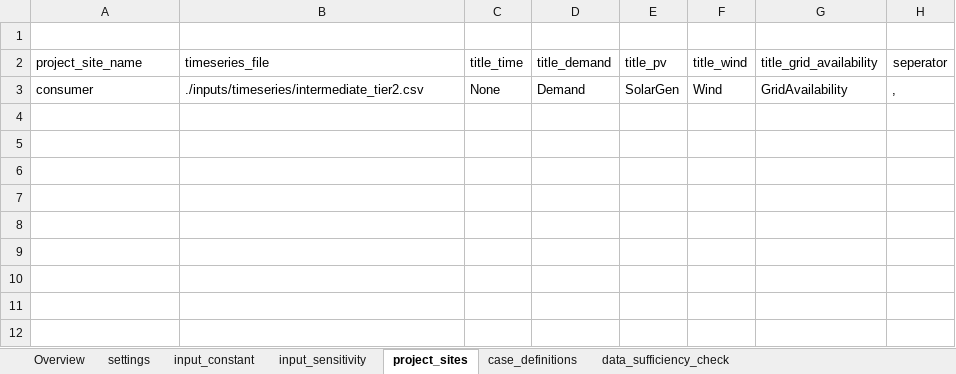
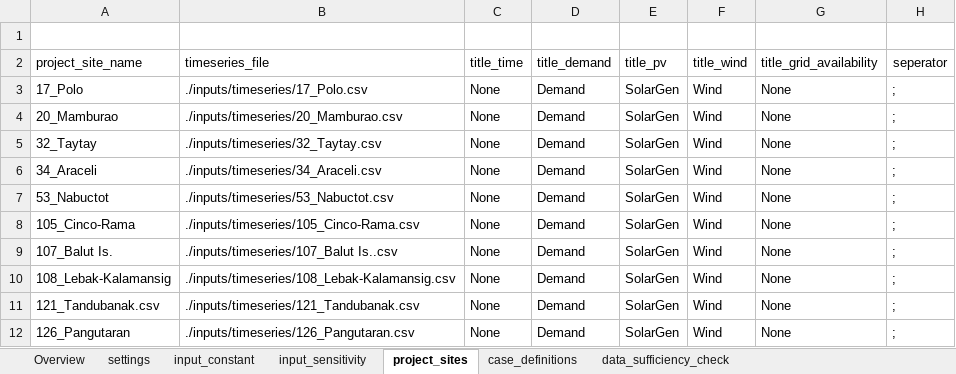
Before and after one commit to rl-institut/offgridders, an Excel workbook: inputs/input_template_excel.xlsx, sheet project_sites, drawn as a sheet; values as stored, in another font and other column widths than the file's, no borders; addresses are those after the commit; the diff names each change by its address in the sheet, - before the commit and + after, or states it on an @@ line.

```diff
--- a/inputs/input_template_excel.xlsx (sheet project_sites)
+++ b/inputs/input_template_excel.xlsx (sheet project_sites)
+row 3: 17_Polo | ./inputs/timeseries/17_Polo.csv | None | Demand | SolarGen | Wind | None | ;
-A4 (project_site_name): consumer
+A4 (project_site_name): 20_Mamburao
-B4 (timeseries_file): ./inputs/timeseries/intermediate_tier2.csv
+B4 (timeseries_file): ./inputs/timeseries/20_Mamburao.csv
-G4 (title_grid_availability): GridAvailability
+G4 (title_grid_availability): None
-H4 (seperator): ,
+H4 (seperator): ;
+row 5: 32_Taytay | ./inputs/timeseries/32_Taytay.csv | None | Demand | SolarGen | Wind | None | ;
+row 6: 34_Araceli | ./inputs/timeseries/34_Araceli.csv | None | Demand | SolarGen | Wind | None | ;
+row 7: 53_Nabuctot | ./inputs/timeseries/53_Nabuctot.csv | None | Demand | SolarGen | Wind | None | ;
+row 8: 105_Cinco-Rama | ./inputs/timeseries/105_Cinco-Rama.csv | None | Demand | SolarGen | Wind | None | ;
+row 9: 107_Balut Is. | ./inputs/timeseries/107_Balut Is..csv | None | Demand | SolarGen | Wind | None | ;
+row 10: 108_Lebak-Kalamansig | ./inputs/timeseries/108_Lebak-Kalamansig.csv | None | Demand | SolarGen | Wind | None | ;
+row 11: 121_Tandubanak.csv | ./inputs/timeseries/121_Tandubanak.csv | None | Demand | SolarGen | Wind | None | ;
+row 12: 126_Pangutaran | ./inputs/timeseries/126_Pangutaran.csv | None | Demand | SolarGen | Wind | None | ;
```
Also changed, not shown: sheet case_definitions, sheet input_constant, sheet input_sensitivity, 4 other files.
